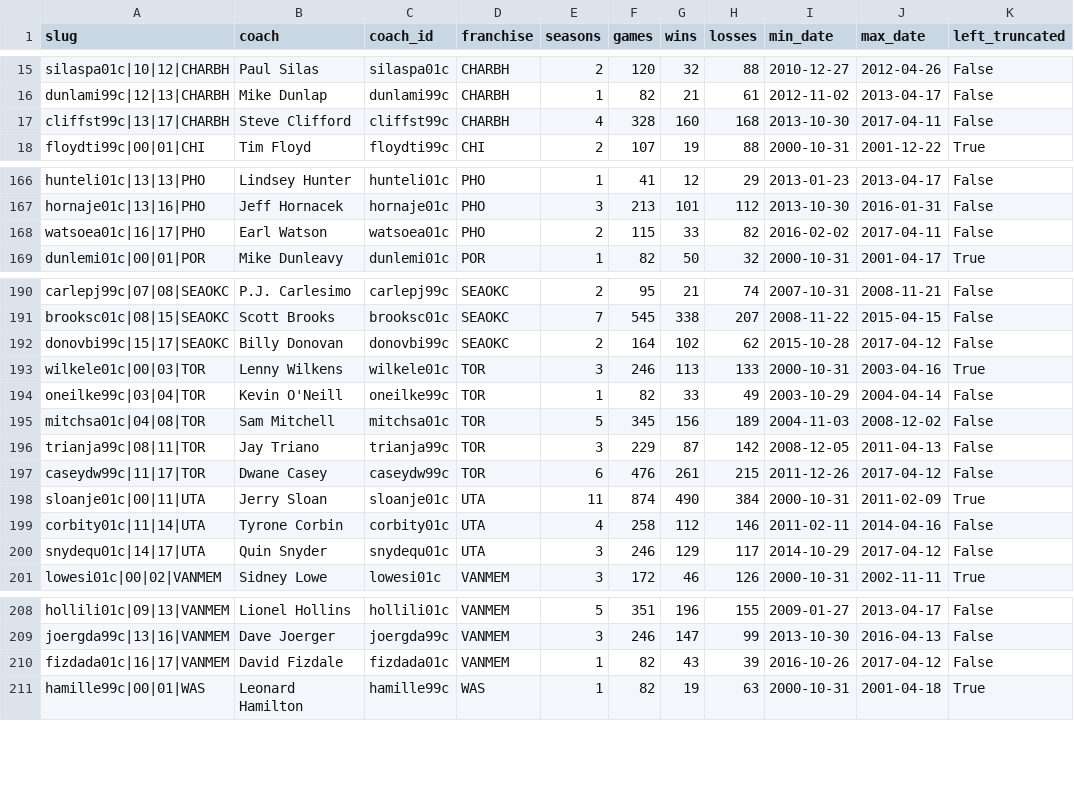
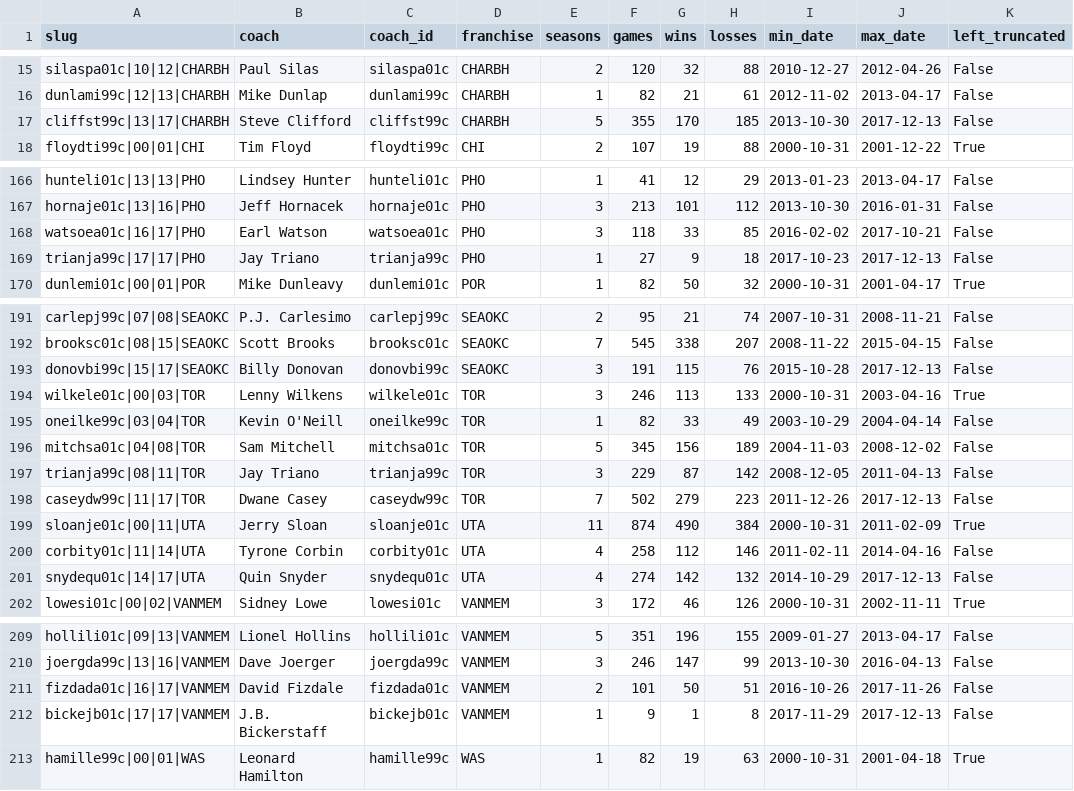
Before and after one commit to ryanvmenezes/coaching-survival, a CSV file: nba/data/tenures-summarized.csv, drawn as a sheet; only a part is shown, gaps mark what is left out; the diff covers the shown part only.

```diff
--- a/nba/data/tenures-summarized.csv
+++ b/nba/data/tenures-summarized.csv
@@ -16,3 +16,3 @@ silaspa01c|10|12|CHARBH,Paul Silas,silaspa01c,CHARBH,2,120,32,88,2010-12-27,2012
 dunlami99c|12|13|CHARBH,Mike Dunlap,dunlami99c,CHARBH,1,82,21,61,2012-11-02,2013-04-17,False
-cliffst99c|13|17|CHARBH,Steve Clifford,cliffst99c,CHARBH,4,328,160,168,2013-10-30,2017-04-11,False
+cliffst99c|13|17|CHARBH,Steve Clifford,cliffst99c,CHARBH,5,355,170,185,2013-10-30,2017-12-13,False
 floydti99c|00|01|CHI,Tim Floyd,floydti99c,CHI,2,107,19,88,2000-10-31,2001-12-22,True
@@ -167,3 +167,4 @@ hunteli01c|13|13|PHO,Lindsey Hunter,hunteli01c,PHO,1,41,12,29,2013-01-23,2013-04
 hornaje01c|13|16|PHO,Jeff Hornacek,hornaje01c,PHO,3,213,101,112,2013-10-30,2016-01-31,False
-watsoea01c|16|17|PHO,Earl Watson,watsoea01c,PHO,2,115,33,82,2016-02-02,2017-04-11,False
+watsoea01c|16|17|PHO,Earl Watson,watsoea01c,PHO,3,118,33,85,2016-02-02,2017-10-21,False
+trianja99c|17|17|PHO,Jay Triano,trianja99c,PHO,1,27,9,18,2017-10-23,2017-12-13,False
 dunlemi01c|00|01|POR,Mike Dunleavy,dunlemi01c,POR,1,82,50,32,2000-10-31,2001-04-17,True
@@ -191,3 +192,3 @@ carlepj99c|07|08|SEAOKC,P.J. Carlesimo,carlepj99c,SEAOKC,2,95,21,74,2007-10-31,2
 brooksc01c|08|15|SEAOKC,Scott Brooks,brooksc01c,SEAOKC,7,545,338,207,2008-11-22,2015-04-15,False
-donovbi99c|15|17|SEAOKC,Billy Donovan,donovbi99c,SEAOKC,2,164,102,62,2015-10-28,2017-04-12,False
+donovbi99c|15|17|SEAOKC,Billy Donovan,donovbi99c,SEAOKC,3,191,115,76,2015-10-28,2017-12-13,False
 wilkele01c|00|03|TOR,Lenny Wilkens,wilkele01c,TOR,3,246,113,133,2000-10-31,2003-04-16,True
@@ -196,6 +197,6 @@ mitchsa01c|04|08|TOR,Sam Mitchell,mitchsa01c,TOR,5,345,156,189,2004-11-03,2008-1
 trianja99c|08|11|TOR,Jay Triano,trianja99c,TOR,3,229,87,142,2008-12-05,2011-04-13,False
-caseydw99c|11|17|TOR,Dwane Casey,caseydw99c,TOR,6,476,261,215,2011-12-26,2017-04-12,False
+caseydw99c|11|17|TOR,Dwane Casey,caseydw99c,TOR,7,502,279,223,2011-12-26,2017-12-13,False
 sloanje01c|00|11|UTA,Jerry Sloan,sloanje01c,UTA,11,874,490,384,2000-10-31,2011-02-09,True
 corbity01c|11|14|UTA,Tyrone Corbin,corbity01c,UTA,4,258,112,146,2011-02-11,2014-04-16,False
-snydequ01c|14|17|UTA,Quin Snyder,snydequ01c,UTA,3,246,129,117,2014-10-29,2017-04-12,False
+snydequ01c|14|17|UTA,Quin Snyder,snydequ01c,UTA,4,274,142,132,2014-10-29,2017-12-13,False
 lowesi01c|00|02|VANMEM,Sidney Lowe,lowesi01c,VANMEM,3,172,46,126,2000-10-31,2002-11-11,True
@@ -209,3 +210,4 @@ hollili01c|09|13|VANMEM,Lionel Hollins,hollili01c,VANMEM,5,351,196,155,2009-01-2
 joergda99c|13|16|VANMEM,Dave Joerger,joergda99c,VANMEM,3,246,147,99,2013-10-30,2016-04-13,False
-fizdada01c|16|17|VANMEM,David Fizdale,fizdada01c,VANMEM,1,82,43,39,2016-10-26,2017-04-12,False
+fizdada01c|16|17|VANMEM,David Fizdale,fizdada01c,VANMEM,2,101,50,51,2016-10-26,2017-11-26,False
+bickejb01c|17|17|VANMEM,J.B. Bickerstaff,bickejb01c,VANMEM,1,9,1,8,2017-11-29,2017-12-13,False
 hamille99c|00|01|WAS,Leonard Hamilton,hamille99c,WAS,1,82,19,63,2000-10-31,2001-04-18,True
```
Also changed, not shown: 120 edited cells elsewhere in this file, nba/categorized/coach-list-poc.csv, nba/categorized/tenures-summarized-categorized.csv, 26 other files.
